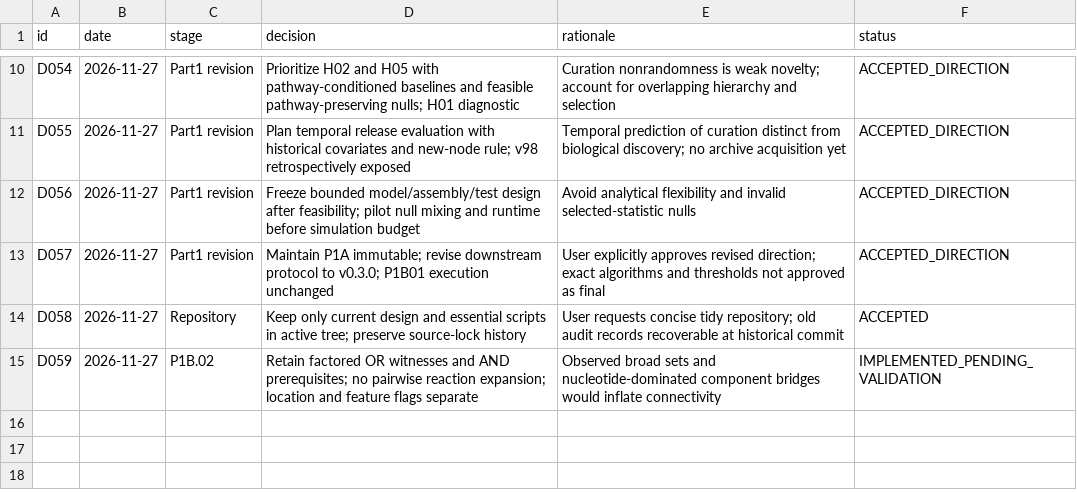
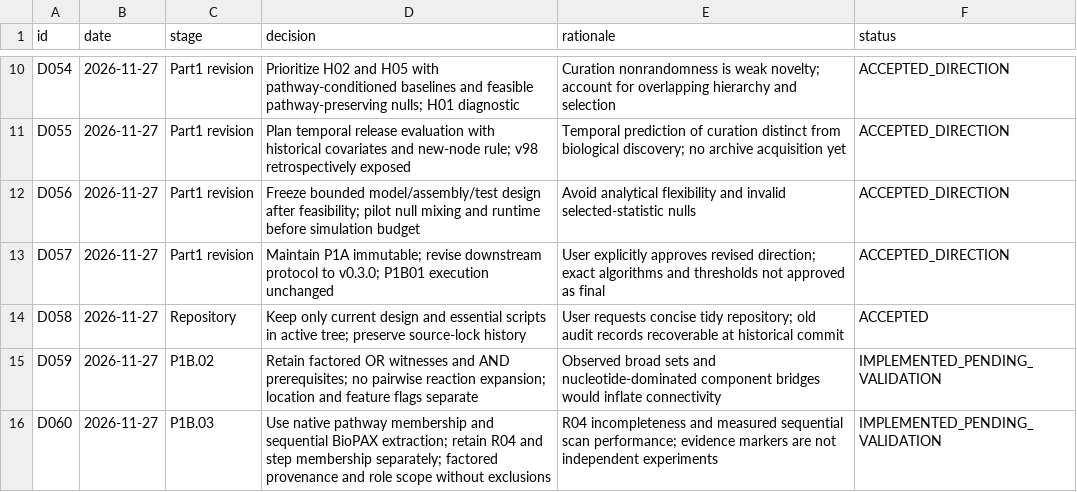
Before and after one commit to nousiaso/cellular-functional-architecture, a TSV file: registries/DECISION_LOG.tsv, drawn as a sheet; only a part is shown, gaps mark what is left out.

```diff
--- a/registries/DECISION_LOG.tsv
+++ b/registries/DECISION_LOG.tsv
@@ -15 +15,2 @@ D058	2026-11-27	Repository	Keep only current design and essential scripts in act
 D059	2026-11-27	P1B.02	Retain factored OR witnesses and AND prerequisites; no pairwise reaction expansion; location and feature flags separate	Observed broad sets and nucleotide-dominated component bridges would inflate connectivity	IMPLEMENTED_PENDING_VALIDATION
+D060	2026-11-27	P1B.03	Use native pathway membership and sequential BioPAX extraction; retain R04 and step membership separately; factored provenance and role scope without exclusions	R04 incompleteness and measured sequential scan performance; evidence markers are not independent experiments	IMPLEMENTED_PENDING_VALIDATION
```
Also changed, not shown: registries/AUDIT_REGISTRY.tsv, 5 other files.
